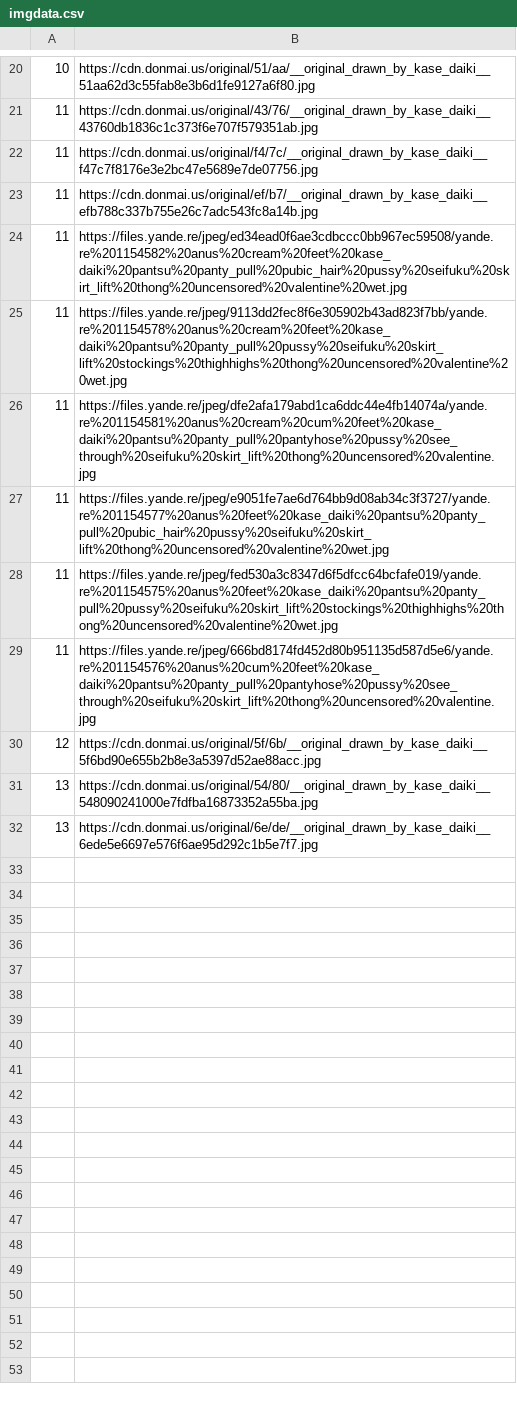
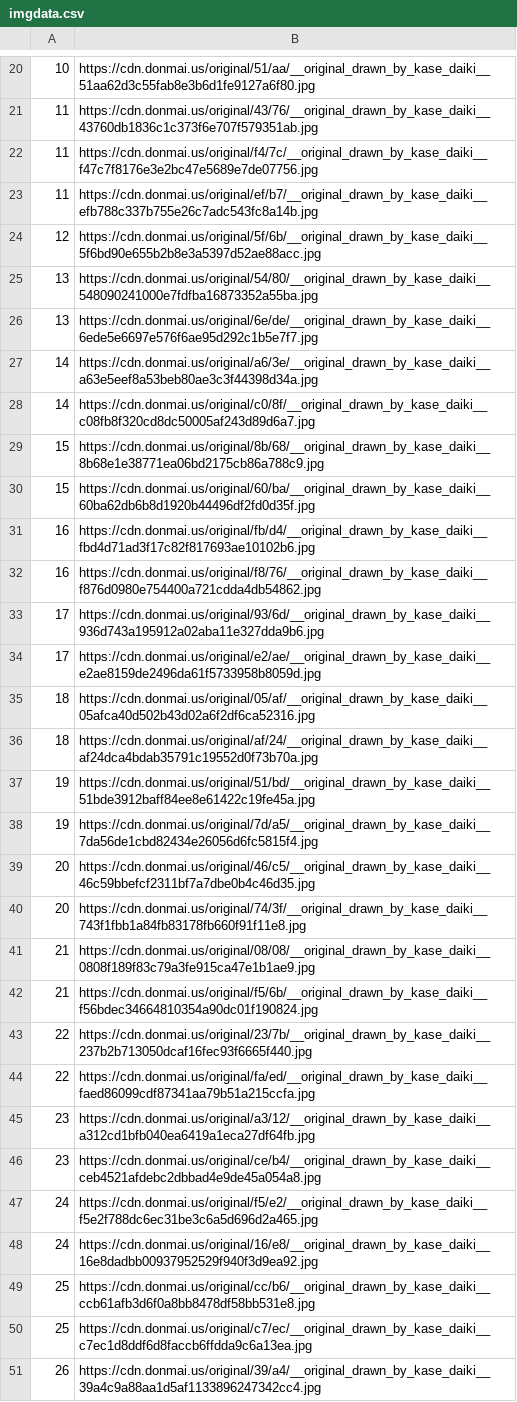
Before and after one commit to milkmoli/Sankakucomplex-tags-dictionary, a CSV file: imgdata.csv, drawn as a sheet; only a part is shown, gaps mark what is left out; removed rows and columns are numbered as before the commit, all else as after; the diff covers the shown part only; the diff names each change by its address in the sheet, - before the commit and + after, or states it on an @@ line.

Commit message:
Add files via upload

```diff
--- a/imgdata.csv
+++ b/imgdata.csv
-row 24: 11 | https://files.yande.re/jpeg/ed34ead0f6ae3cdbccc0bb967ec59508/yande.re%201154582%20anus%20cream%20feet%20kase_daiki%20pantsu%20panty_pull%20pubic_hair%20pussy%20seifuku%20skirt_lift%20thong%20uncensored%20valentine%20wet.jpg
-row 25: 11 | https://files.yande.re/jpeg/9113dd2fec8f6e305902b43ad823f7bb/yande.re%201154578%20anus%20cream%20feet%20kase_daiki%20pantsu%20panty_pull%20pussy%20seifuku%20skirt_lift%20stockings%20thighhighs%20thong%20uncensored%20valentine%20wet.jpg
-row 26: 11 | https://files.yande.re/jpeg/dfe2afa179abd1ca6ddc44e4fb14074a/yande.re%201154581%20anus%20cream%20cum%20feet%20kase_daiki%20pantsu%20panty_pull%20pantyhose%20pussy%20see_through%20seifuku%20skirt_lift%20thong%20uncensored%20valentine.jpg
-row 27: 11 | https://files.yande.re/jpeg/e9051fe7ae6d764bb9d08ab34c3f3727/yande.re%201154577%20anus%20feet%20kase_daiki%20pantsu%20panty_pull%20pubic_hair%20pussy%20seifuku%20skirt_lift%20thong%20uncensored%20valentine%20wet.jpg
-row 28: 11 | https://files.yande.re/jpeg/fed530a3c8347d6f5dfcc64bcfafe019/yande.re%201154575%20anus%20feet%20kase_daiki%20pantsu%20panty_pull%20pussy%20seifuku%20skirt_lift%20stockings%20thighhighs%20thong%20uncensored%20valentine%20wet.jpg
-row 29: 11 | https://files.yande.re/jpeg/666bd8174fd452d80b951135d587d5e6/yande.re%201154576%20anus%20cum%20feet%20kase_daiki%20pantsu%20panty_pull%20pantyhose%20pussy%20see_through%20seifuku%20skirt_lift%20thong%20uncensored%20valentine.jpg
+row 27: 14 | https://cdn.donmai.us/original/a6/3e/__original_drawn_by_kase_daiki__a63e5eef8a53beb80ae3c3f44398d34a.jpg
+row 28: 14 | https://cdn.donmai.us/original/c0/8f/__original_drawn_by_kase_daiki__c08fb8f320cd8dc50005af243d89d6a7.jpg
+row 29: 15 | https://cdn.donmai.us/original/8b/68/__original_drawn_by_kase_daiki__8b68e1e38771ea06bd2175cb86a788c9.jpg
+row 30: 15 | https://cdn.donmai.us/original/60/ba/__original_drawn_by_kase_daiki__60ba62db6b8d1920b44496df2fd0d35f.jpg
+row 31: 16 | https://cdn.donmai.us/original/fb/d4/__original_drawn_by_kase_daiki__fbd4d71ad3f17c82f817693ae10102b6.jpg
+row 32: 16 | https://cdn.donmai.us/original/f8/76/__original_drawn_by_kase_daiki__f876d0980e754400a721cdda4db54862.jpg
+row 33: 17 | https://cdn.donmai.us/original/93/6d/__original_drawn_by_kase_daiki__936d743a195912a02aba11e327dda9b6.jpg
+row 34: 17 | https://cdn.donmai.us/original/e2/ae/__original_drawn_by_kase_daiki__e2ae8159de2496da61f5733958b8059d.jpg
+row 35: 18 | https://cdn.donmai.us/original/05/af/__original_drawn_by_kase_daiki__05afca40d502b43d02a6f2df6ca52316.jpg
+row 36: 18 | https://cdn.donmai.us/original/af/24/__original_drawn_by_kase_daiki__af24dca4bdab35791c19552d0f73b70a.jpg
+row 37: 19 | https://cdn.donmai.us/original/51/bd/__original_drawn_by_kase_daiki__51bde3912baff84ee8e61422c19fe45a.jpg
+row 38: 19 | https://cdn.donmai.us/original/7d/a5/__original_drawn_by_kase_daiki__7da56de1cbd82434e26056d6fc5815f4.jpg
+row 39: 20 | https://cdn.donmai.us/original/46/c5/__original_drawn_by_kase_daiki__46c59bbefcf2311bf7a7dbe0b4c46d35.jpg
+row 40: 20 | https://cdn.donmai.us/original/74/3f/__original_drawn_by_kase_daiki__743f1fbb1a84fb83178fb660f91f11e8.jpg
+row 41: 21 | https://cdn.donmai.us/original/08/08/__original_drawn_by_kase_daiki__0808f189f83c79a3fe915ca47e1b1ae9.jpg
+row 42: 21 | https://cdn.donmai.us/original/f5/6b/__original_drawn_by_kase_daiki__f56bdec34664810354a90dc01f190824.jpg
+row 43: 22 | https://cdn.donmai.us/original/23/7b/__original_drawn_by_kase_daiki__237b2b713050dcaf16fec93f6665f440.jpg
+row 44: 22 | https://cdn.donmai.us/original/fa/ed/__original_drawn_by_kase_daiki__faed86099cdf87341aa79b51a215ccfa.jpg
+row 45: 23 | https://cdn.donmai.us/original/a3/12/__original_drawn_by_kase_daiki__a312cd1bfb040ea6419a1eca27df64fb.jpg
+row 46: 23 | https://cdn.donmai.us/original/ce/b4/__original_drawn_by_kase_daiki__ceb4521afdebc2dbbad4e9de45a054a8.jpg
+row 47: 24 | https://cdn.donmai.us/original/f5/e2/__original_drawn_by_kase_daiki__f5e2f788dc6ec31be3c6a5d696d2a465.jpg
+row 48: 24 | https://cdn.donmai.us/original/16/e8/__original_drawn_by_kase_daiki__16e8dadbb00937952529f940f3d9ea92.jpg
+row 49: 25 | https://cdn.donmai.us/original/cc/b6/__original_drawn_by_kase_daiki__ccb61afb3d6f0a8bb8478df58bb531e8.jpg
+row 50: 25 | https://cdn.donmai.us/original/c7/ec/__original_drawn_by_kase_daiki__c7ec1d8ddf6d8faccb6ffdda9c6a13ea.jpg
+row 51: 26 | https://cdn.donmai.us/original/39/a4/__original_drawn_by_kase_daiki__39a4c9a88aa1d5af1133896247342cc4.jpg
```
Also changed, not shown: 21 added rows elsewhere in this file.
